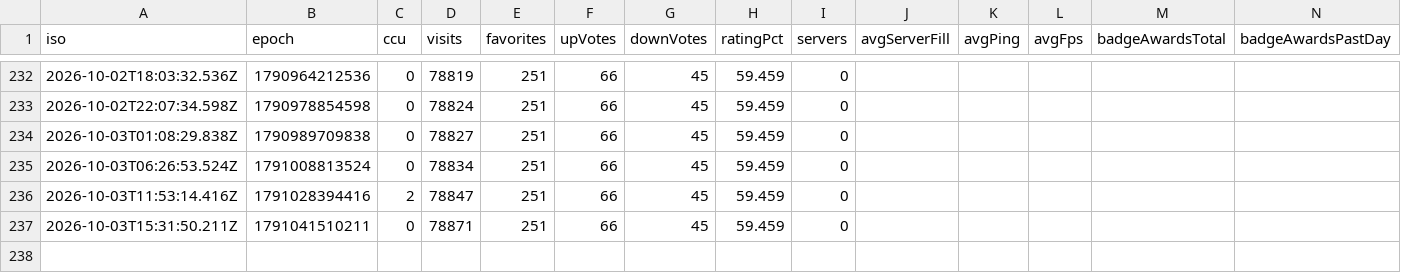
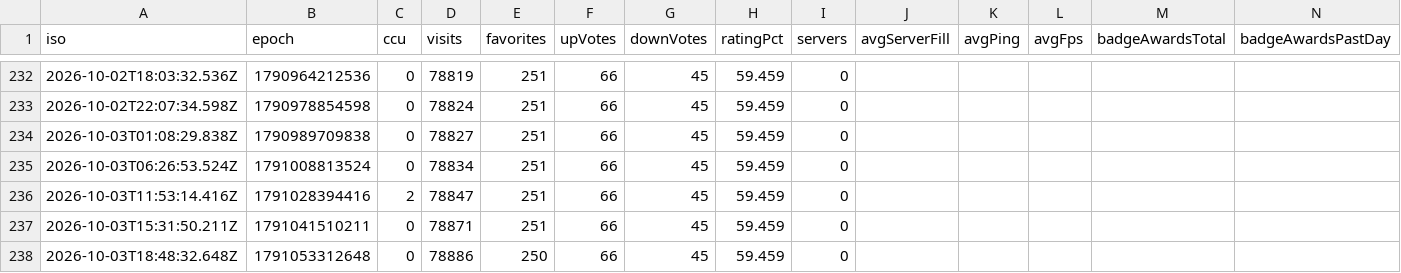
Before and after one commit to sapkotak2/sellwater-tracker, a CSV file: data/timeseries.csv, drawn as a sheet; only a part is shown, gaps mark what is left out.

```diff
--- a/data/timeseries.csv
+++ b/data/timeseries.csv
@@ -237 +237,2 @@ iso,epoch,ccu,visits,favorites,upVotes,downVotes,ratingPct,servers,avgServerFill
 2026-10-03T15:31:50.211Z,1791041510211,0,78871,251,66,45,59.459,0,,,,,
+2026-10-03T18:48:32.648Z,1791053312648,0,78886,250,66,45,59.459,0,,,,,
```
Also changed, not shown: data/competitors/6783518913.csv, 7 other files.
